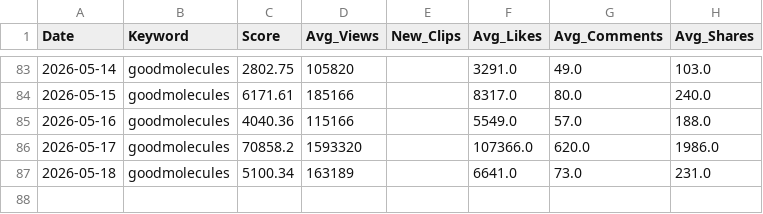
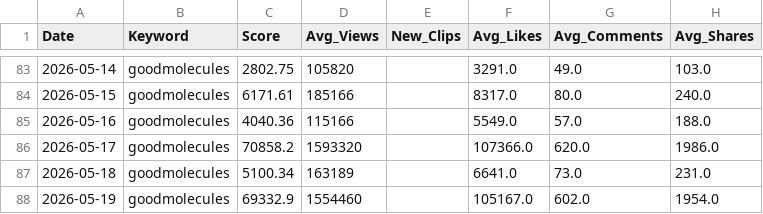
Before and after one commit to yohanleelee/goodmolecules_Daily_TikTok_Trend, a CSV file: tiktok_trends_master.csv, drawn as a sheet; only a part is shown, gaps mark what is left out.

```diff
--- a/tiktok_trends_master.csv
+++ b/tiktok_trends_master.csv
@@ -87 +87,2 @@
 2026-05-18,goodmolecules,5100.34,163189,,6641.0,73.0,231.0
+2026-05-19,goodmolecules,69332.9,1554460,,105167.0,602.0,1954.0
```
